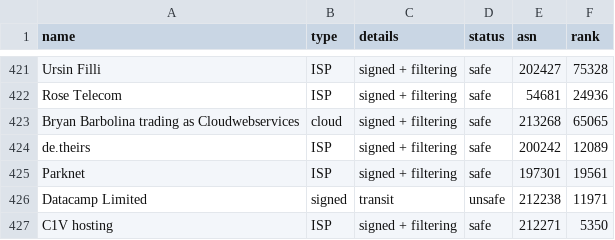
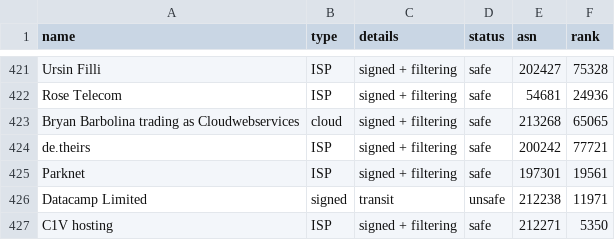
Before and after one commit to cloudflare/isbgpsafeyet.com, a CSV file: data/operators.csv, drawn as a sheet; only a part is shown, gaps mark what is left out.

Commit message:
fix: use outdated asrank data
as suggested in https://github.com/cloudflare/isbgpsafeyet.com/pull/776#issuecomment-2660306711

Co-authored-by: Mingwei Zhang <digizeph@users.noreply.github.com>

```diff
--- a/data/operators.csv
+++ b/data/operators.csv
@@ -423,3 +423,3 @@ Rose Telecom,ISP,signed + filtering,safe,54681,24936
 Bryan Barbolina trading as Cloudwebservices,cloud,signed + filtering,safe,213268,65065
-de.theirs,ISP,signed + filtering,safe,200242,12089
+de.theirs,ISP,signed + filtering,safe,200242,77721
 Parknet,ISP,signed + filtering,safe,197301,19561
```
